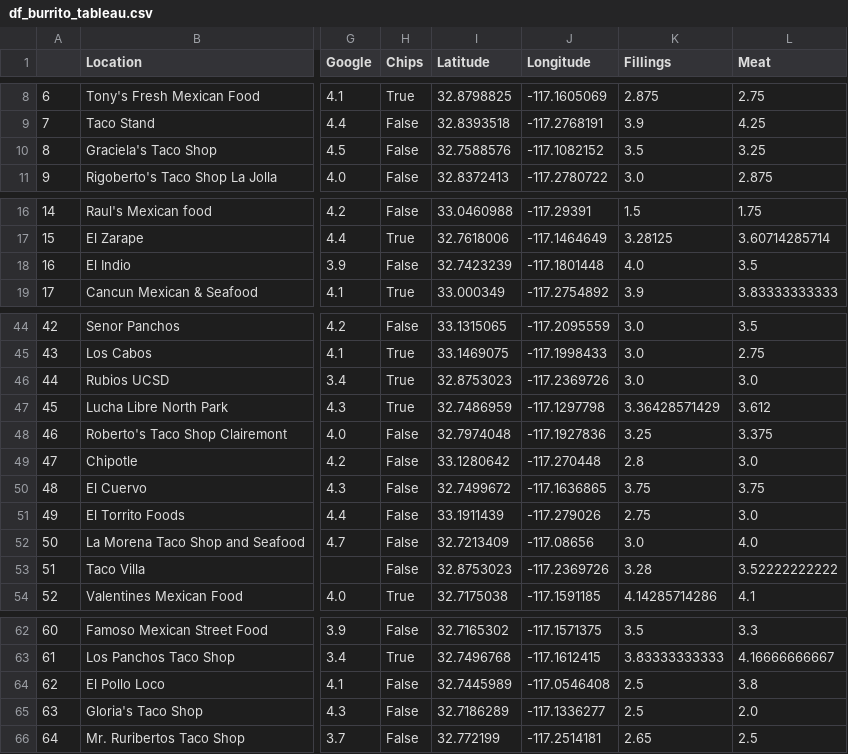
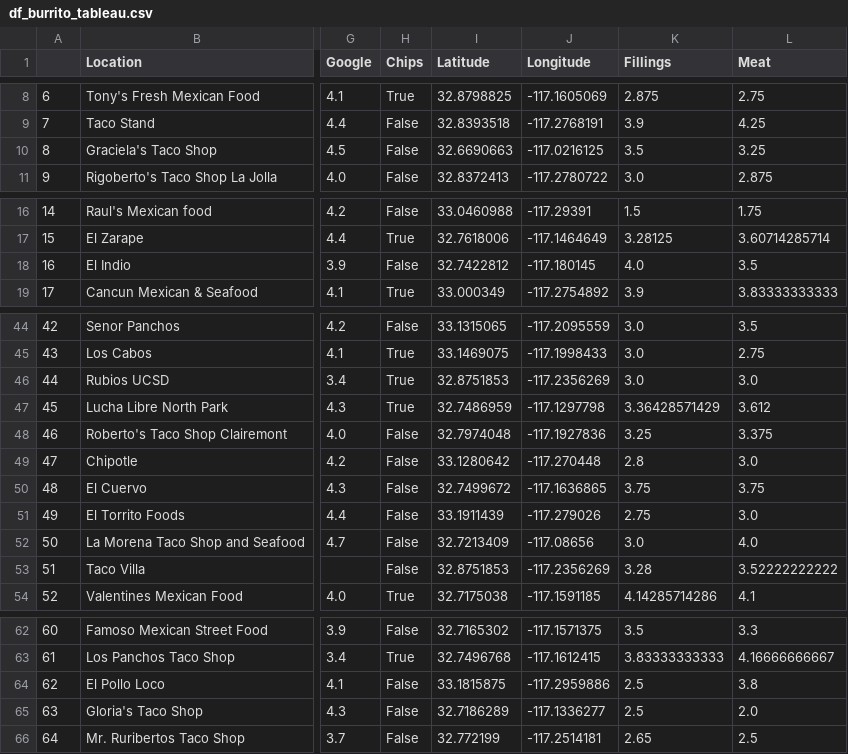
Before and after one commit to srcole/qwm, a CSV file: burrito/df_burrito_tableau.csv, drawn as a sheet; only a part is shown, gaps mark what is left out; the diff covers the shown part only; the diff names each change by its address in the sheet, - before the commit and + after, or states it on an @@ line.

```diff
--- a/burrito/df_burrito_tableau.csv
+++ b/burrito/df_burrito_tableau.csv
-I10 (Latitude): 32.7588576
+I10 (Latitude): 32.6690663
-J10 (Longitude): -117.1082152
+J10 (Longitude): -117.0216125
-I18 (Latitude): 32.7423239
+I18 (Latitude): 32.7422812
-J18 (Longitude): -117.1801448
+J18 (Longitude): -117.180145
-I46 (Latitude): 32.8753023
+I46 (Latitude): 32.8751853
-J46 (Longitude): -117.2369726
+J46 (Longitude): -117.2356269
-I53 (Latitude): 32.8753023
+I53 (Latitude): 32.8751853
-J53 (Longitude): -117.2369726
+J53 (Longitude): -117.2356269
-I64 (Latitude): 32.7445989
+I64 (Latitude): 33.1815875
-J64 (Longitude): -117.0546408
+J64 (Longitude): -117.2959886
```
Also changed, not shown: 1 edited cell elsewhere in this file, 7 other files.
